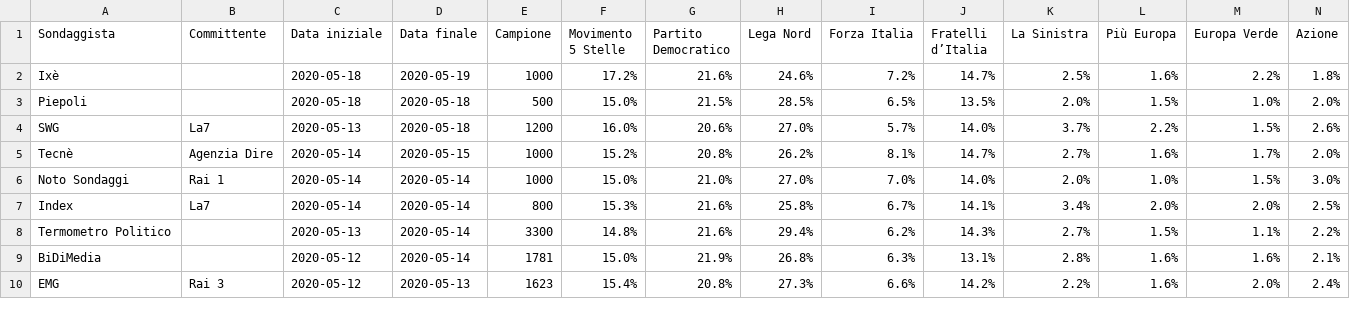
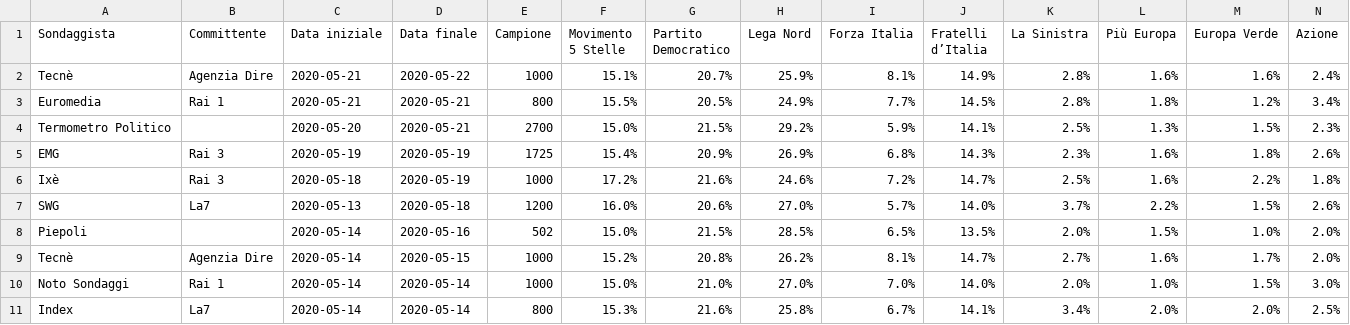
Before and after one commit to gdilella/gdilella.github.io, a CSV file: _data/ge_polls.csv, drawn as a sheet; only a part is shown; the shorter side is filled out with more unchanged rows; removed rows and columns are numbered as before the commit, all else as after; rows hold the shown columns only; the diff names each change by its address in the sheet, - before the commit and + after, or states it on an @@ line.

```diff
--- a/_data/ge_polls.csv
+++ b/_data/ge_polls.csv
+row 2: Tecnè | Agenzia Dire | 2020-05-21 | 2020-05-22 | 1000 | 15.1% | 20.7% | 25.9% | 8.1% | 14.9% | 2.8% | 1.6% | 1.6% | 2.4%
+row 3: Euromedia | Rai 1 | 2020-05-21 | 2020-05-21 | 800 | 15.5% | 20.5% | 24.9% | 7.7% | 14.5% | 2.8% | 1.8% | 1.2% | 3.4%
+row 4: Termometro Politico |  | 2020-05-20 | 2020-05-21 | 2700 | 15.0% | 21.5% | 29.2% | 5.9% | 14.1% | 2.5% | 1.3% | 1.5% | 2.3%
+row 5: EMG | Rai 3 | 2020-05-19 | 2020-05-19 | 1725 | 15.4% | 20.9% | 26.9% | 6.8% | 14.3% | 2.3% | 1.6% | 1.8% | 2.6%
-B6 (Committente): (empty)
+B6 (Committente): Rai 3
-row 3: Piepoli |  | 2020-05-18 | 2020-05-18 | 500 | 15.0% | 21.5% | 28.5% | 6.5% | 13.5% | 2.0% | 1.5% | 1.0% | 2.0%
+row 8: Piepoli |  | 2020-05-14 | 2020-05-16 | 502 | 15.0% | 21.5% | 28.5% | 6.5% | 13.5% | 2.0% | 1.5% | 1.0% | 2.0%
```
Also changed, not shown: 9 other files.
